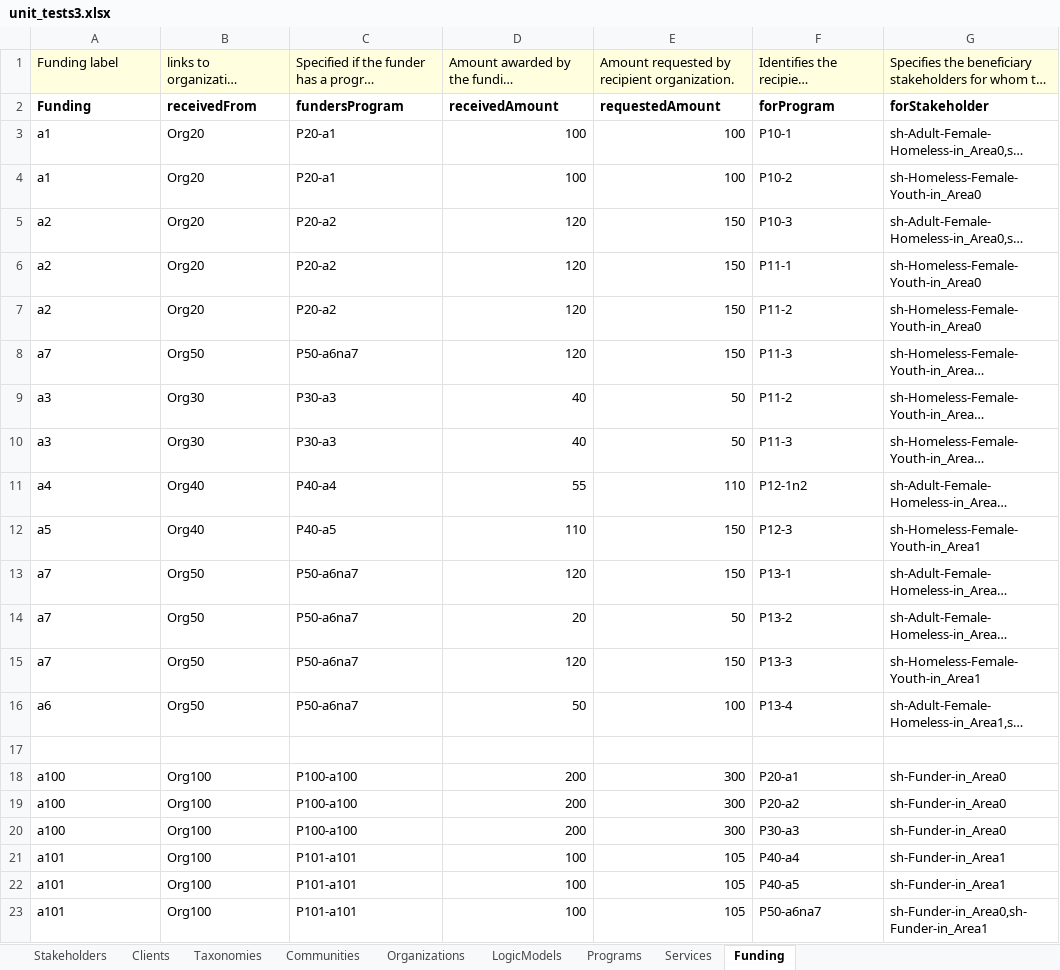
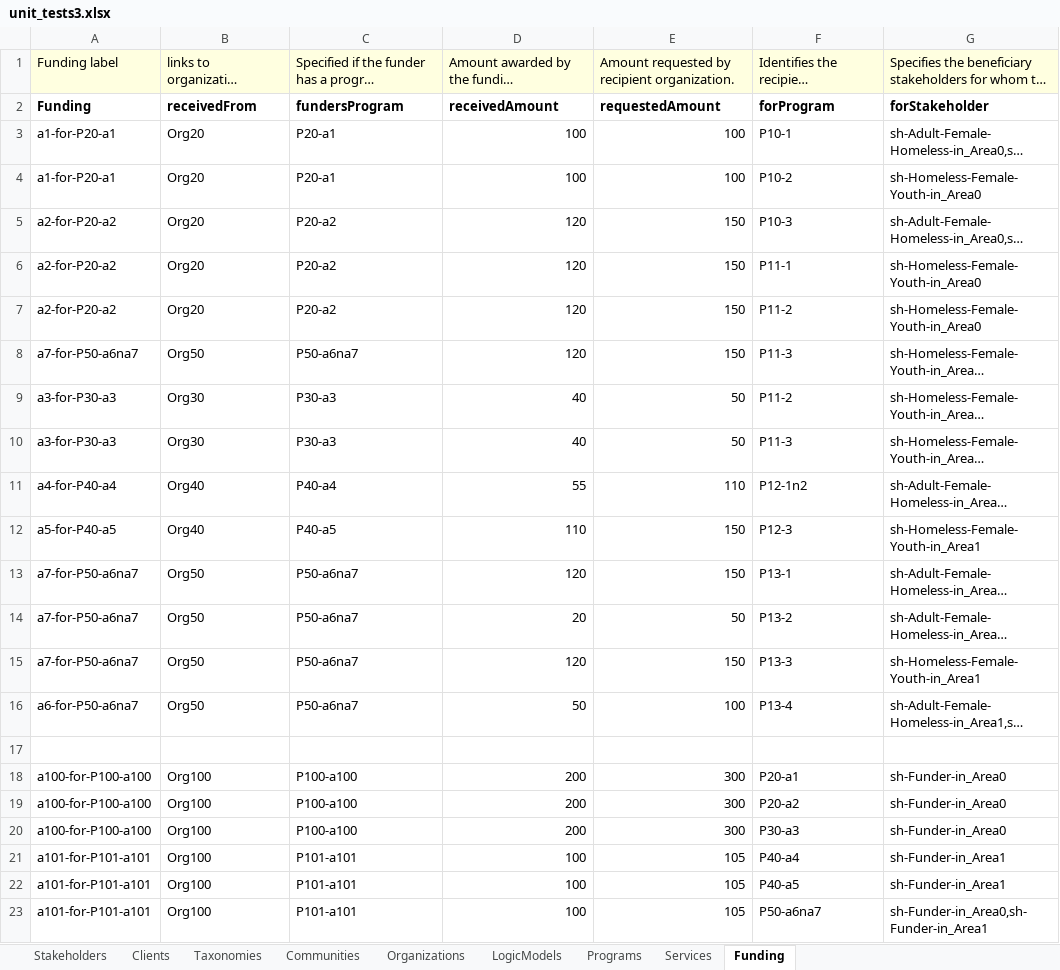
Before and after one commit to csse-uoft/csv2turtle, an Excel workbook: csv/unit_tests3.xlsx, sheet Funding, drawn as a sheet; long unchanged cells end in …; values as stored, in another font and other column widths than the file's, no borders; the diff names each change by its address in the sheet, - before the commit and + after, or states it on an @@ line.

Commit message:
added ServiceFailureEvent; updated Excel file with ServiceFailreEvents and made Funding names unique

```diff
--- a/csv/unit_tests3.xlsx (sheet Funding)
+++ b/csv/unit_tests3.xlsx (sheet Funding)
-A3:A4: a1
+A3:A4: a1-for-P20-a1
-A5:A7: a2
+A5:A7: a2-for-P20-a2
-A8: a7
+A8: a7-for-P50-a6na7
-A9:A10: a3
+A9:A10: a3-for-P30-a3
-A11: a4
+A11: a4-for-P40-a4
-A12: a5
+A12: a5-for-P40-a5
-A13:A15: a7
+A13:A15: a7-for-P50-a6na7
-A16: a6
+A16: a6-for-P50-a6na7
-A18:A20: a100
+A18:A20: a100-for-P100-a100
-A21:A23: a101
+A21:A23: a101-for-P101-a101
```
Also changed, not shown: sheet Programs, sheet Stakeholders, sheet Services, 2 other files.
